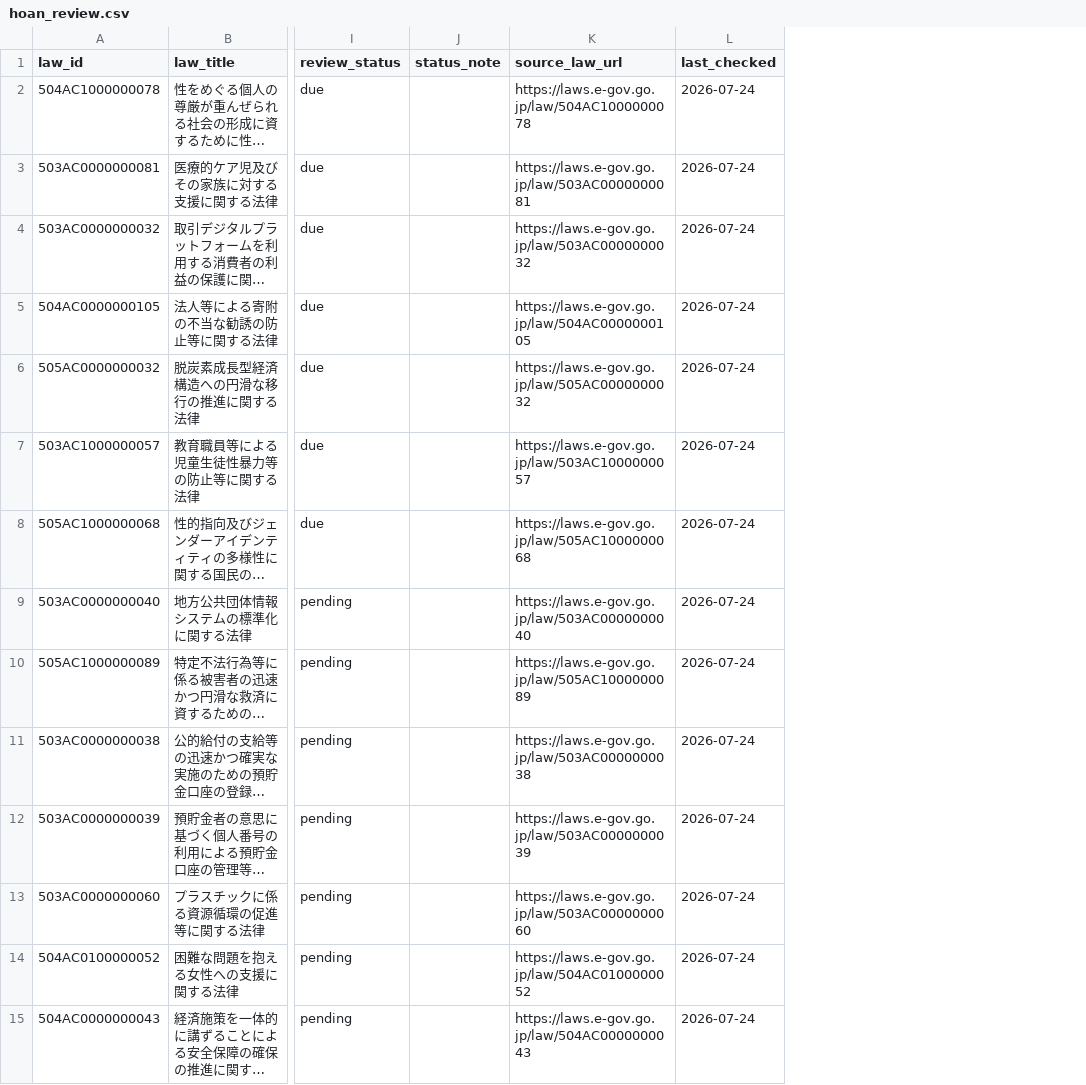
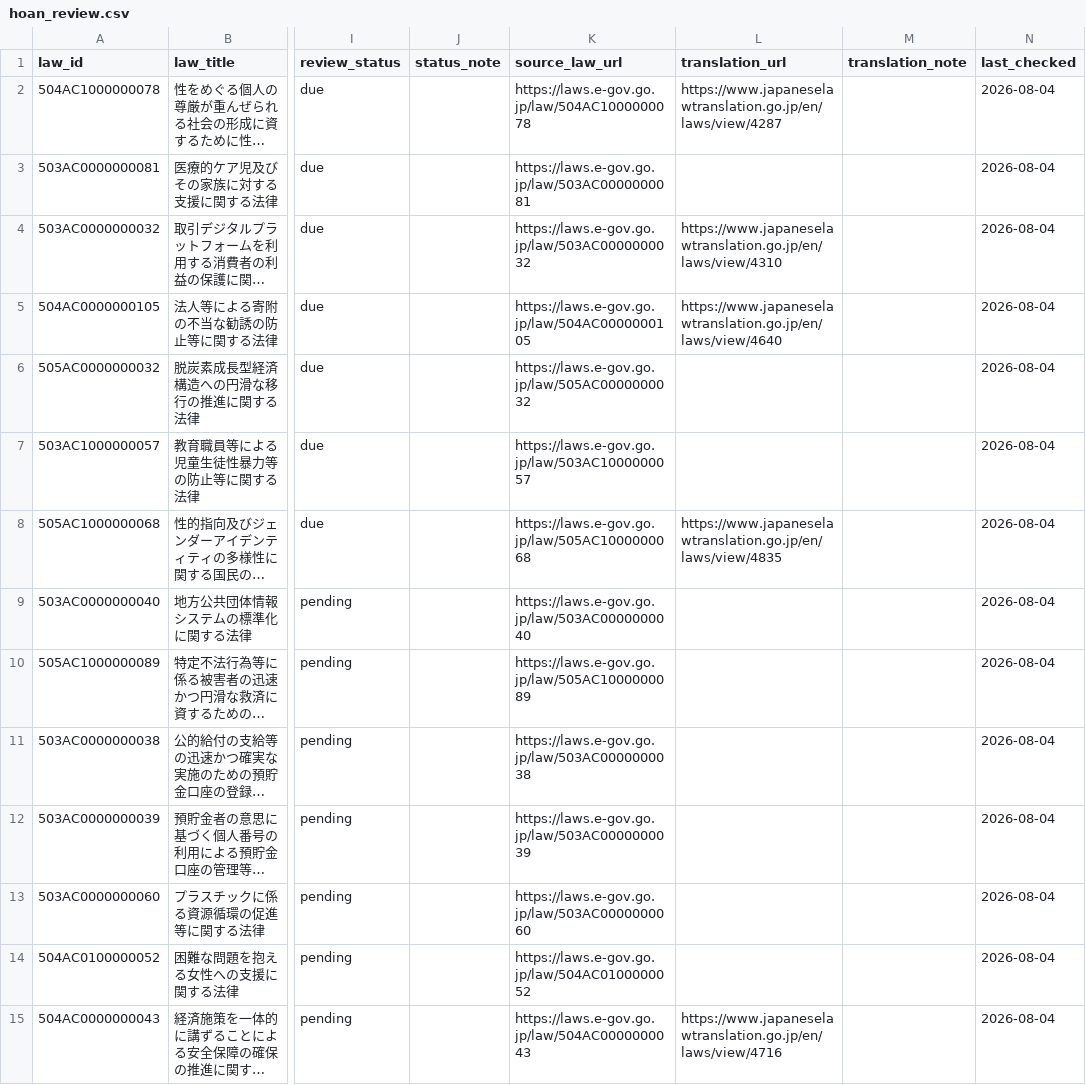
Before and after one commit to zurekei/site, a CSV file: data/hoan_review.csv, drawn as a sheet; only a part is shown, gaps mark what is left out; long unchanged cells end in …; addresses are those after the commit; the diff covers the shown part only; the diff names each change by its address in the sheet, - before the commit and + after, or states it on an @@ line.

```diff
--- a/data/hoan_review.csv
+++ b/data/hoan_review.csv
+column L (translation_url), rows 2-15: https://www.japaneselawtranslation.go.jp/en/laws/view/4287 |  | https://www.japaneselawtranslation.go.jp/en/laws/view/4310 | https://www.japaneselawtranslation.go.jp/en/laws/view/4640 |  |  | https://www.japaneselawtranslation.go.jp/en/laws/view/4835 |  |  |  |  |  |  | https://www.japaneselawtranslation.go.jp/en/laws/view/4716
+column M (translation_note), empty
-N2:N15 (last_checked): 2026-07-24
+N2:N15 (last_checked): 2026-08-04
```
Also changed, not shown: 35 edited cells elsewhere in this file, 6 other files.
